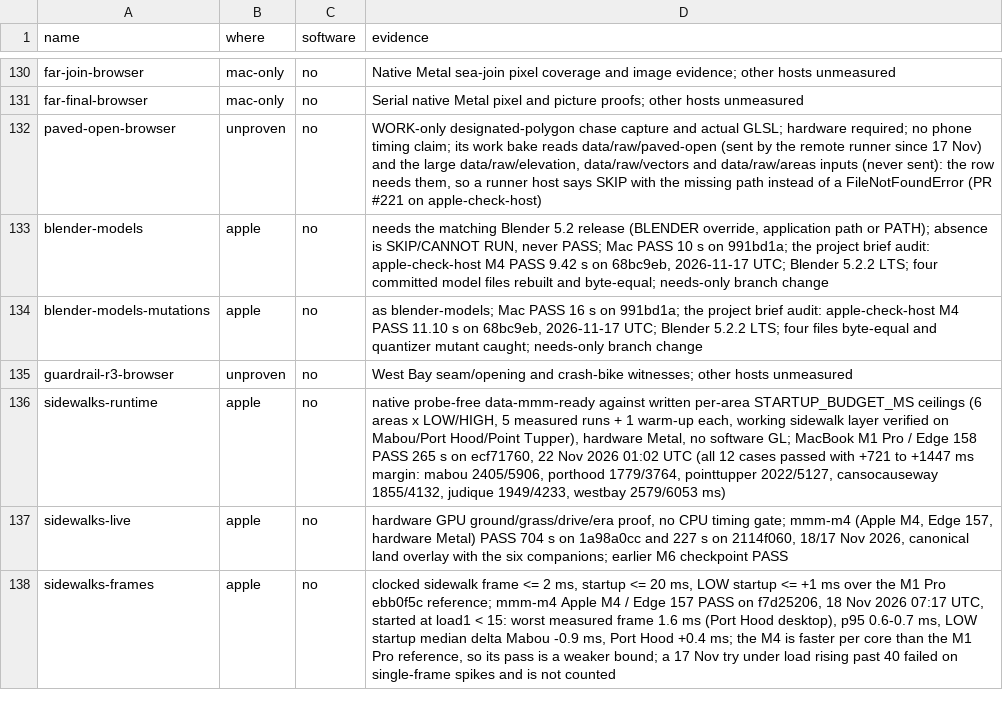
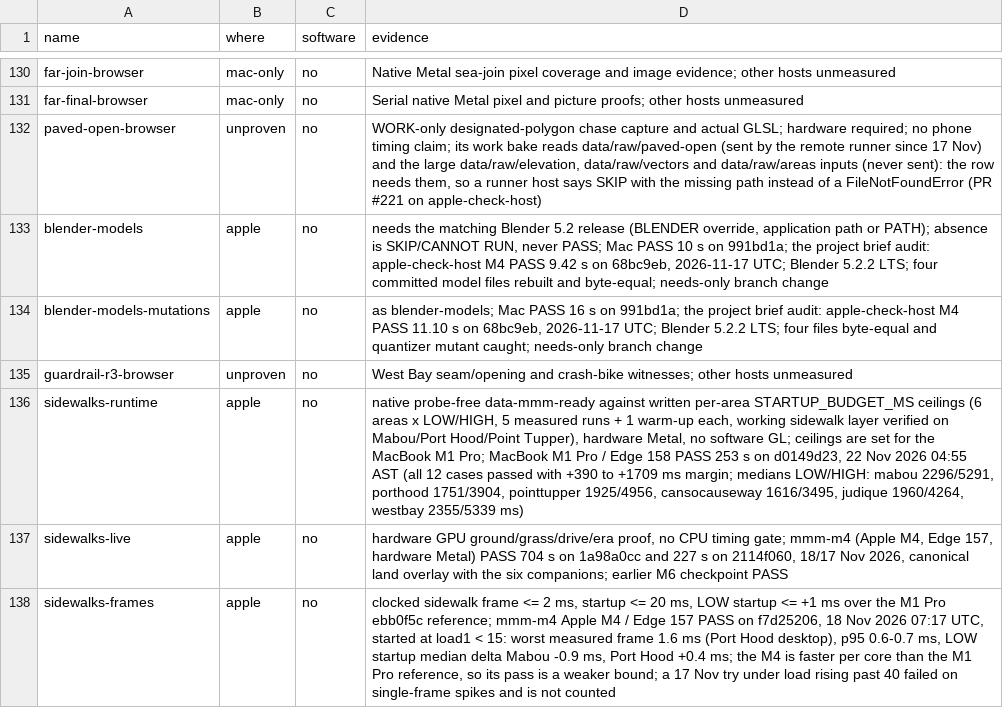
Before and after one commit to dfakkeldy/just-drive, a TSV file: tools/checks-hosts.tsv, drawn as a sheet; only a part is shown, gaps mark what is left out.

```diff
--- a/tools/checks-hosts.tsv
+++ b/tools/checks-hosts.tsv
@@ -135,3 +135,3 @@ blender-models-mutations	apple	no	as blender-models; Mac PASS 16 s on 991bd1a; t
 guardrail-r3-browser	unproven	no	West Bay seam/opening and crash-bike witnesses; other hosts unmeasured
-sidewalks-runtime	apple	no	native probe-free data-mmm-ready against written per-area STARTUP_BUDGET_MS ceilings (6 areas x LOW/HIGH, 5 measured runs + 1 warm-up each, working sidewalk layer verified on Mabou/Port Hood/Point Tupper), hardware Metal, no software GL; MacBook M1 Pro / Edge 158 PASS 265 s on ecf71760, 22 Nov 2026 01:02 UTC (all 12 cases passed with +721 to +1447 ms margin: mabou 2405/5906, porthood 1779/3764, pointtupper 2022/5127, cansocauseway 1855/4132, judique 1949/4233, westbay 2579/6053 ms)
+sidewalks-runtime	apple	no	native probe-free data-mmm-ready against written per-area STARTUP_BUDGET_MS ceilings (6 areas x LOW/HIGH, 5 measured runs + 1 warm-up each, working sidewalk layer verified on Mabou/Port Hood/Point Tupper), hardware Metal, no software GL; ceilings are set for the MacBook M1 Pro; MacBook M1 Pro / Edge 158 PASS 253 s on d0149d23, 22 Nov 2026 04:55 AST (all 12 cases passed with +390 to +1709 ms margin; medians LOW/HIGH: mabou 2296/5291, porthood 1751/3904, pointtupper 1925/4956, cansocauseway 1616/3495, judique 1960/4264, westbay 2355/5339 ms)
 sidewalks-live	apple	no	hardware GPU ground/grass/drive/era proof, no CPU timing gate; mmm-m4 (Apple M4, Edge 157, hardware Metal) PASS 704 s on 1a98a0cc and 227 s on 2114f060, 18/17 Nov 2026, canonical land overlay with the six companions; earlier M6 checkpoint PASS
```
